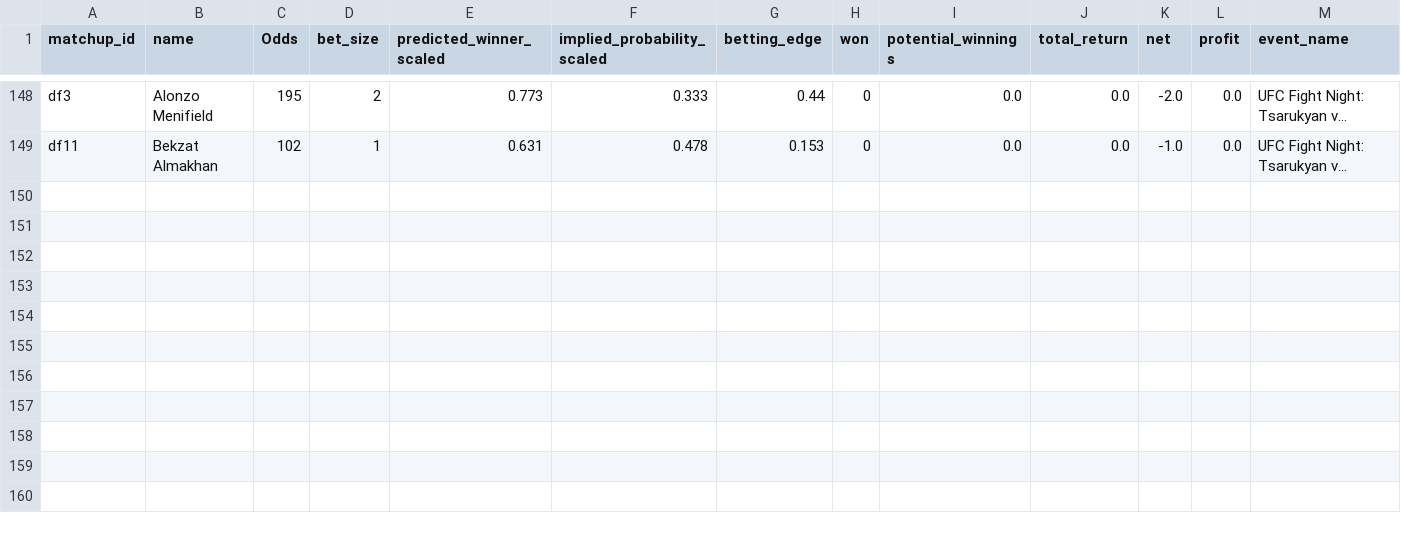
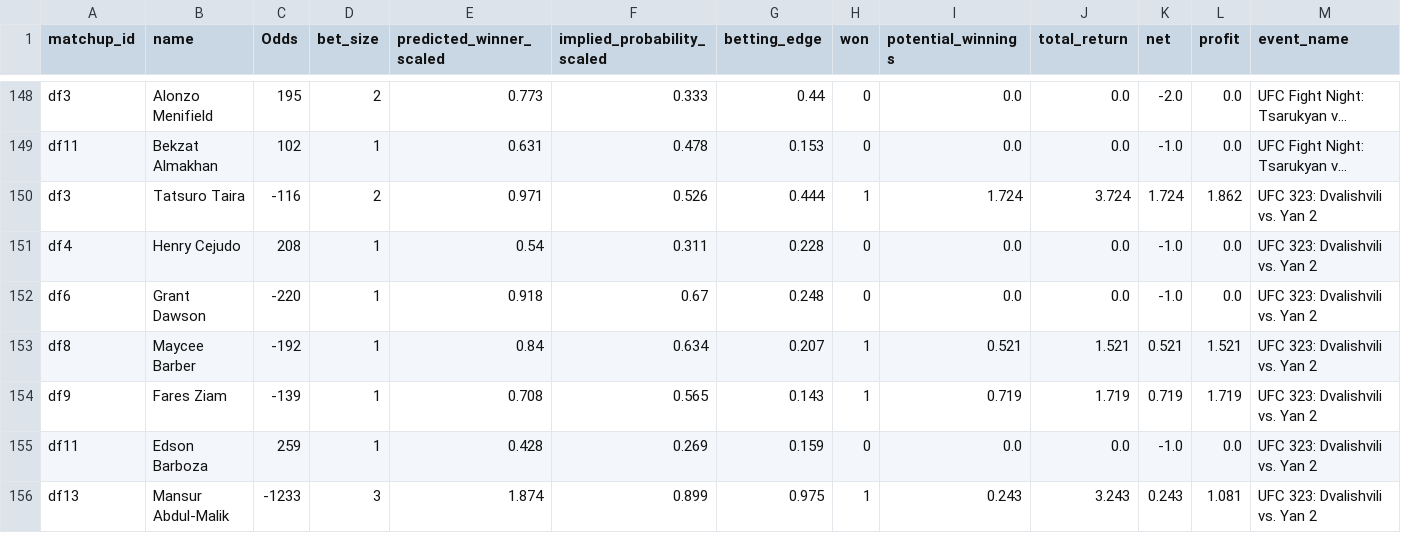
Before and after one commit to zwinship/UFC_Model, a CSV file: results/all_betting_results.csv, drawn as a sheet; only a part is shown, gaps mark what is left out; long unchanged cells end in …; rows hold the shown columns only; the diff names each change by its address in the sheet, - before the commit and + after, or states it on an @@ line.

Commit message:
Append betting results for UFC 323: Dvalishvili vs. Yan 2 2025-12-07

```diff
--- a/results/all_betting_results.csv
+++ b/results/all_betting_results.csv
+row 150: df3 | Tatsuro Taira | -116 | 2 | 0.971 | 0.526 | 0.444 | 1 | 1.724 | 3.724 | 1.724 | 1.862 | UFC 323: Dvalishvili vs. Yan 2
+row 151: df4 | Henry Cejudo | 208 | 1 | 0.54 | 0.311 | 0.228 | 0 | 0.0 | 0.0 | -1.0 | 0.0 | UFC 323: Dvalishvili vs. Yan 2
+row 152: df6 | Grant Dawson | -220 | 1 | 0.918 | 0.67 | 0.248 | 0 | 0.0 | 0.0 | -1.0 | 0.0 | UFC 323: Dvalishvili vs. Yan 2
+row 153: df8 | Maycee Barber | -192 | 1 | 0.84 | 0.634 | 0.207 | 1 | 0.521 | 1.521 | 0.521 | 1.521 | UFC 323: Dvalishvili vs. Yan 2
+row 154: df9 | Fares Ziam | -139 | 1 | 0.708 | 0.565 | 0.143 | 1 | 0.719 | 1.719 | 0.719 | 1.719 | UFC 323: Dvalishvili vs. Yan 2
+row 155: df11 | Edson Barboza | 259 | 1 | 0.428 | 0.269 | 0.159 | 0 | 0.0 | 0.0 | -1.0 | 0.0 | UFC 323: Dvalishvili vs. Yan 2
+row 156: df13 | Mansur Abdul-Malik | -1233 | 3 | 1.874 | 0.899 | 0.975 | 1 | 0.243 | 3.243 | 0.243 | 1.081 | UFC 323: Dvalishvili vs. Yan 2
```
